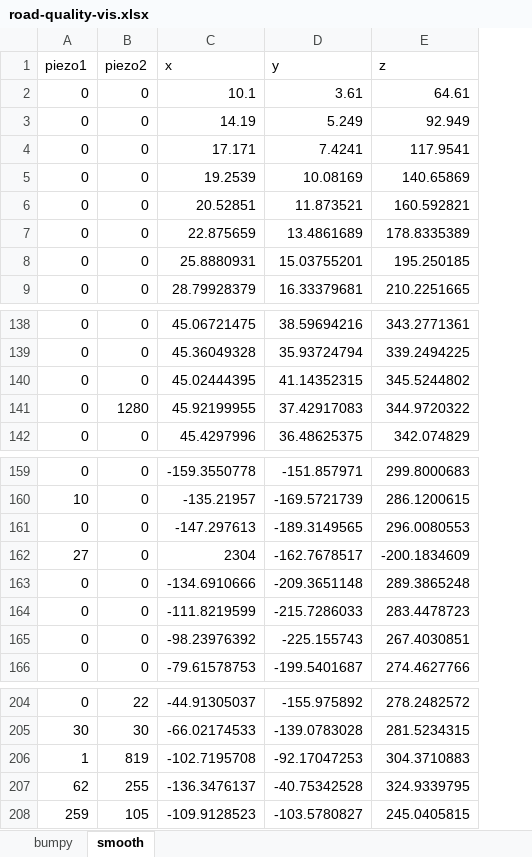
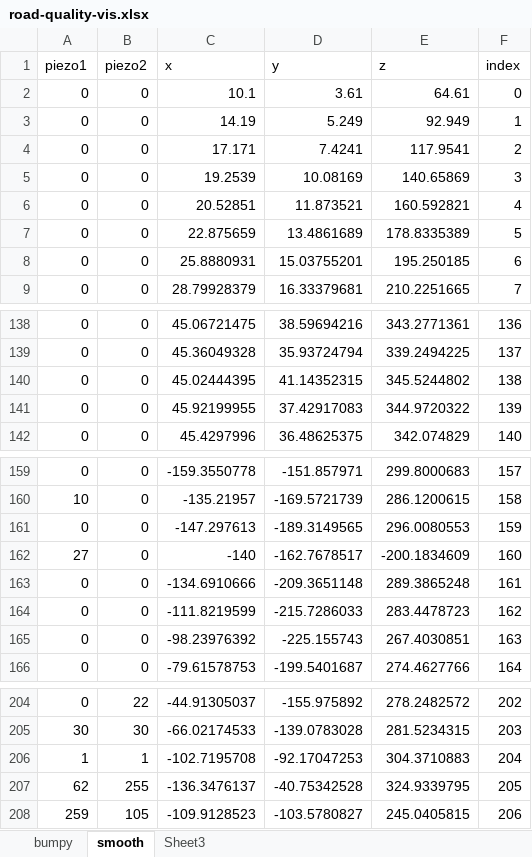
Before and after one commit to cjaffe/mas836-final, an Excel workbook: Data/road-quality-vis.xlsx, sheet smooth, drawn as a sheet; only a part is shown, gaps mark what is left out; values as stored, in another font and other column widths than the file's, no borders; charts and pictures not drawn; the diff names each change by its address in the sheet, - before the commit and + after, or states it on an @@ line.

```diff
--- a/Data/road-quality-vis.xlsx (sheet smooth)
+++ b/Data/road-quality-vis.xlsx (sheet smooth)
+sheet tab: Sheet3
+column F (index), rows 2-9: 0 | 1 | 2 | 3 | 4 | 5 | 6 | 7; rows 138-142: 136 | 137 | 138 | 139 | 140; rows 159-166: 157 | 158 | 159 | 160 | 161 | 162 | 163 | 164; rows 204-208: 202 | 203 | 204 | 205 | 206
-B141 (piezo2): 1280
+B141 (piezo2): 0
-C162 (x): 2304
+C162 (x): -140
-B206 (piezo2): 819
+B206 (piezo2): 1
```
Also changed, not shown: sheet bumpy, charts or pictures, 1 other file.
